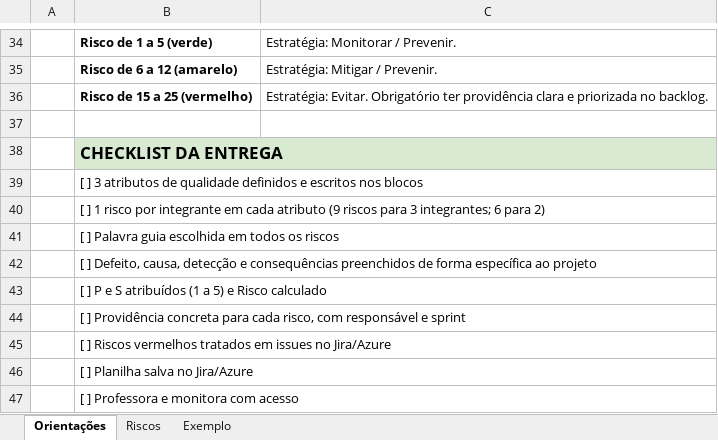
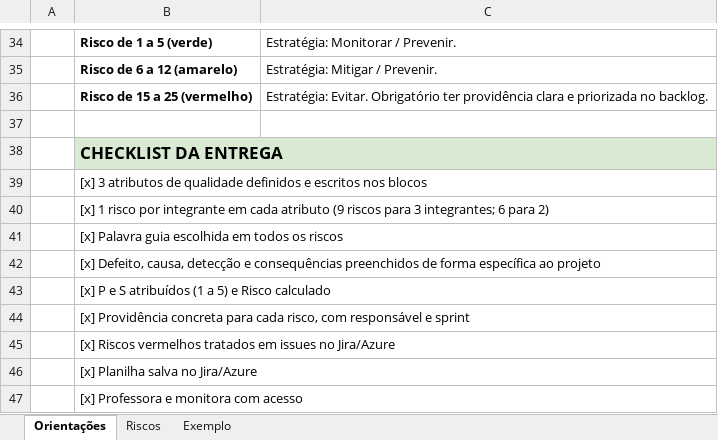
Before and after one commit to carla-01/Projeto-gerencia, an Excel workbook: docs/qa/GP_RiscoBaseadoDefeitos.xlsx, sheet Orientações, drawn as a sheet; only a part is shown, gaps mark what is left out; values as stored, in another font and other column widths than the file's, no borders; the diff names each change by its address in the sheet, - before the commit and + after, or states it on an @@ line.

Commit message:
[SCRUM-171] Plano de qualidade v1.3, riscos e relatório de qualidade da R2

```diff
--- a/docs/qa/GP_RiscoBaseadoDefeitos.xlsx (sheet Orientações)
+++ b/docs/qa/GP_RiscoBaseadoDefeitos.xlsx (sheet Orientações)
-B39: [ ] 3 atributos…
+B39: [x] 3 atributos…
-B40: [ ] 1 risco…
+B40: [x] 1 risco…
-B41: [ ] Palavra guia escolhida em todos os riscos
+B41: [x] Palavra guia escolhida em todos os riscos
-B42: [ ] Defeito, causa,…
+B42: [x] Defeito, causa,…
-B43: [ ] P e…
+B43: [x] P e…
-B44: [ ] Providência concreta…
+B44: [x] Providência concreta…
-B45: [ ] Riscos vermelhos…
+B45: [x] Riscos vermelhos…
-B46: [ ] Planilha salva no Jira/Azure
+B46: [x] Planilha salva no Jira/Azure
-B47: [ ] Professora e monitora com acesso
+B47: [x] Professora e monitora com acesso
```
Also changed, not shown: sheet Riscos, charts or pictures, 3 other files.
